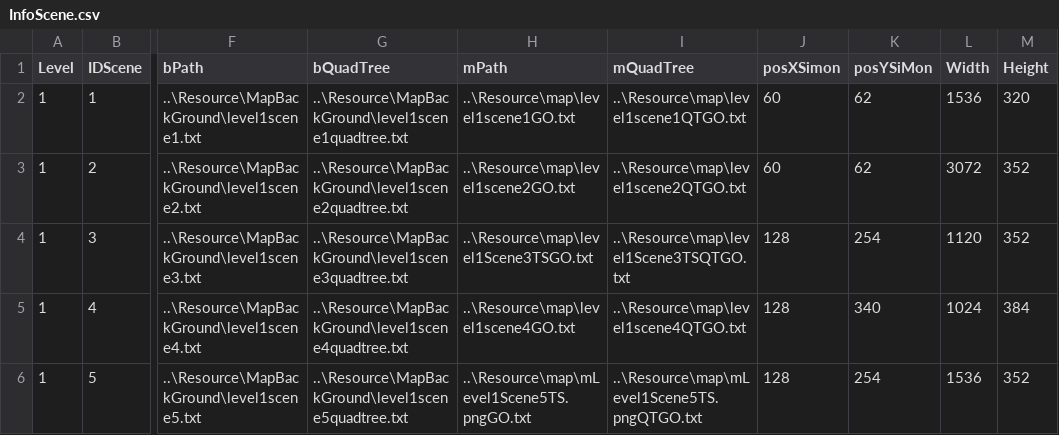
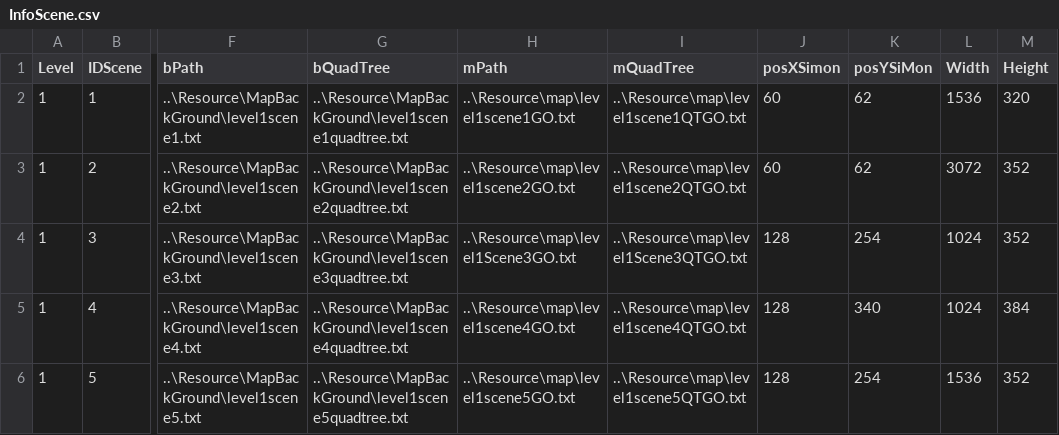
Before and after one commit to doanhtdpl/game-cashtle-vania, a CSV file: GameCashtleVania/Resource/file/InfoScene.csv, drawn as a sheet; only a part is shown, gaps mark what is left out; the diff names each change by its address in the sheet, - before the commit and + after, or states it on an @@ line.

```diff
--- a/GameCashtleVania/Resource/file/InfoScene.csv
+++ b/GameCashtleVania/Resource/file/InfoScene.csv
-H4 (mPath): ..\Resource\map\level1Scene3TSGO.txt
+H4 (mPath): ..\Resource\map\level1Scene3GO.txt
-I4 (mQuadTree): ..\Resource\map\level1Scene3TSQTGO.txt
+I4 (mQuadTree): ..\Resource\map\level1Scene3QTGO.txt
-L4 (Width): 1120
+L4 (Width): 1024
-H6 (mPath): ..\Resource\map\mLevel1Scene5TS.pngGO.txt
+H6 (mPath): ..\Resource\map\level1scene5GO.txt
-I6 (mQuadTree): ..\Resource\map\mLevel1Scene5TS.pngQTGO.txt
+I6 (mQuadTree): ..\Resource\map\level1scene5QTGO.txt
```
Also changed, not shown: GameCashtleVania/Resource/file/Enemy.csv, GameCashtleVania/Resource/file/Image.csv, 18 other files.
